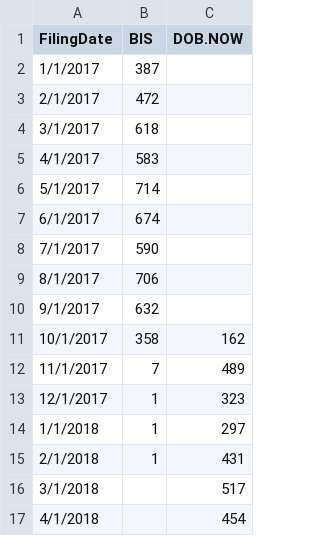
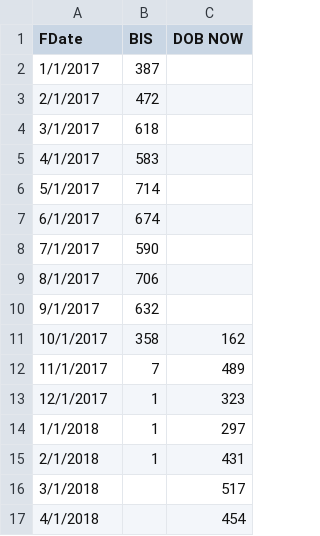
Before and after one commit to NYCDOB/DOB_Filings, a CSV file: data/MonthlyFilings_BIS_DOBNOW.csv, drawn as a sheet.

Commit message:
Update MonthlyFilings_BIS_DOBNOW.csv

```diff
--- a/data/MonthlyFilings_BIS_DOBNOW.csv
+++ b/data/MonthlyFilings_BIS_DOBNOW.csv
@@ -1,2 +1,2 @@
-FilingDate,BIS,DOB.NOW
+FDate,BIS,DOB NOW
 1/1/2017,387,
```
